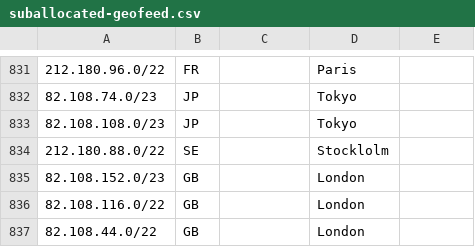
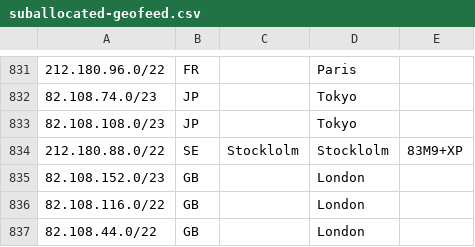
Before and after one commit to code200noc/code200noc.github.io, a CSV file: suballocated-geofeed.csv, drawn as a sheet; only a part is shown, gaps mark what is left out.

Commit message:
Update suballocated-geofeed.csv

```diff
--- a/suballocated-geofeed.csv
+++ b/suballocated-geofeed.csv
@@ -833,3 +833,3 @@
 82.108.108.0/23,JP,,Tokyo,
-212.180.88.0/22,SE,,Stocklolm,
+212.180.88.0/22,SE,Stocklolm,Stocklolm,83M9+XP,
 82.108.152.0/23,GB,,London,
```
